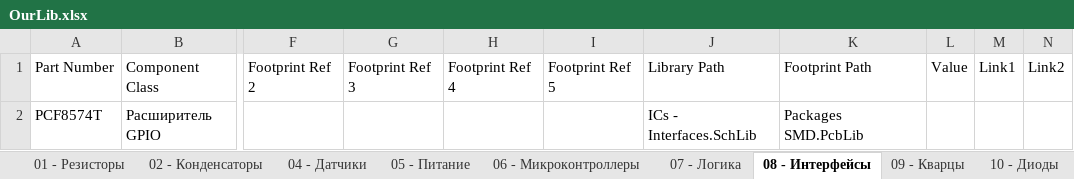
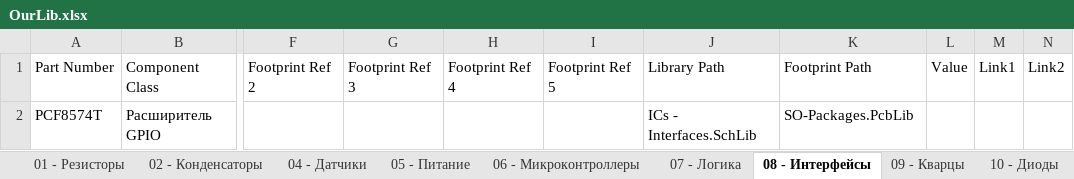
Before and after one commit to siroshy/my-altium-library, an Excel workbook: OurLib.xlsx, sheet 08 - Интерфейсы, drawn as a sheet; only a part is shown, gaps mark what is left out; values as stored, in another font and other column widths than the file's, no borders; the diff names each change by its address in the sheet, - before the commit and + after, or states it on an @@ line.

```diff
--- a/OurLib.xlsx (sheet 08 - Интерфейсы)
+++ b/OurLib.xlsx (sheet 08 - Интерфейсы)
-K2: Packages SMD.PcbLib
+K2: SO-Packages.PcbLib
```
Also changed, not shown: sheet 10 - Диоды, sheet 07 - Логика, sheet 11 - Транзисторы, sheet 05 - Питание, sheet 04 - Датчики, sheet 06 - Микроконтроллеры, 17 other files.
